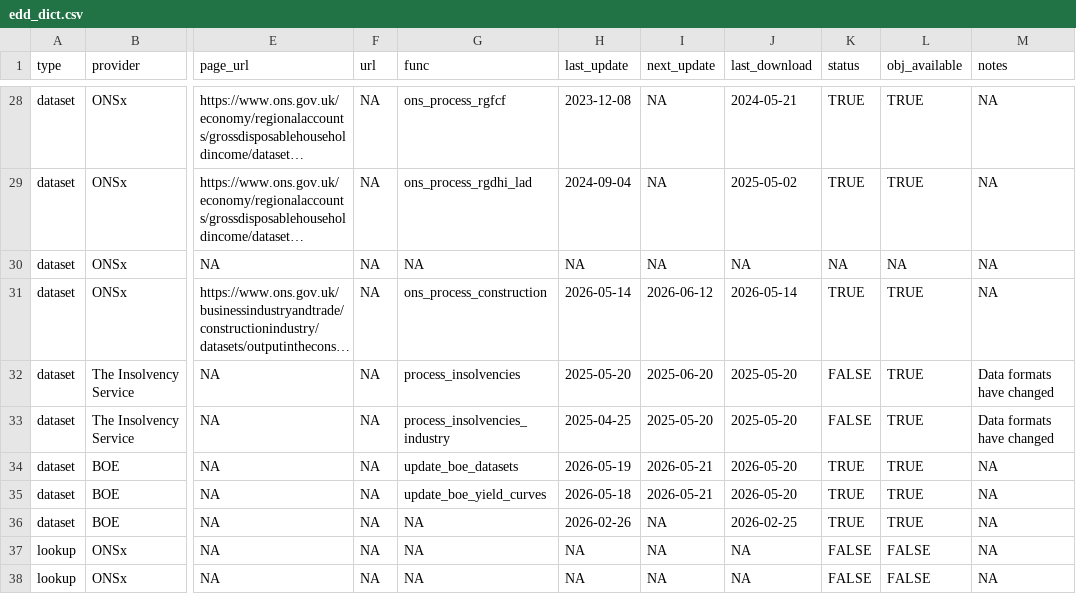
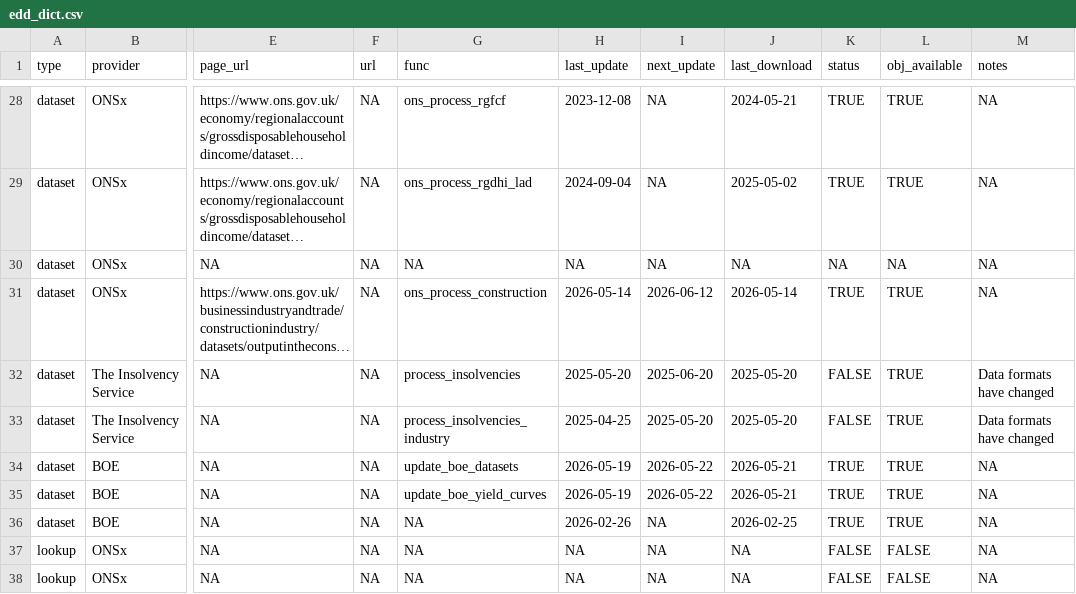
Before and after one commit to economic-analytics/edd, a CSV file: data/edd_dict.csv, drawn as a sheet; only a part is shown, gaps mark what is left out; long unchanged cells end in …; the diff names each change by its address in the sheet, - before the commit and + after, or states it on an @@ line.

```diff
--- a/data/edd_dict.csv
+++ b/data/edd_dict.csv
-I34:I35 (next_update): 2026-05-21
+I34:I35 (next_update): 2026-05-22
-J34:J35 (last_download): 2026-05-20
+J34:J35 (last_download): 2026-05-21
-H35 (last_update): 2026-05-18
+H35 (last_update): 2026-05-19
```
Also changed, not shown: 1 other file.
